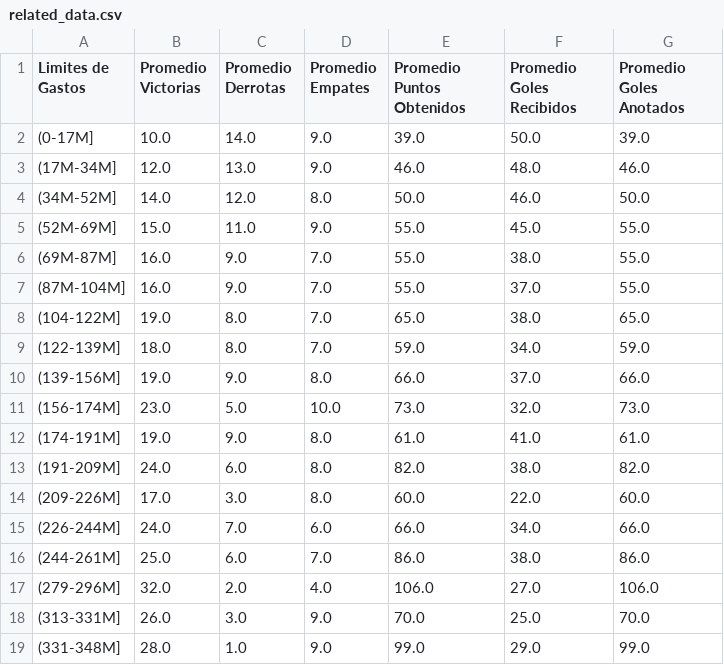
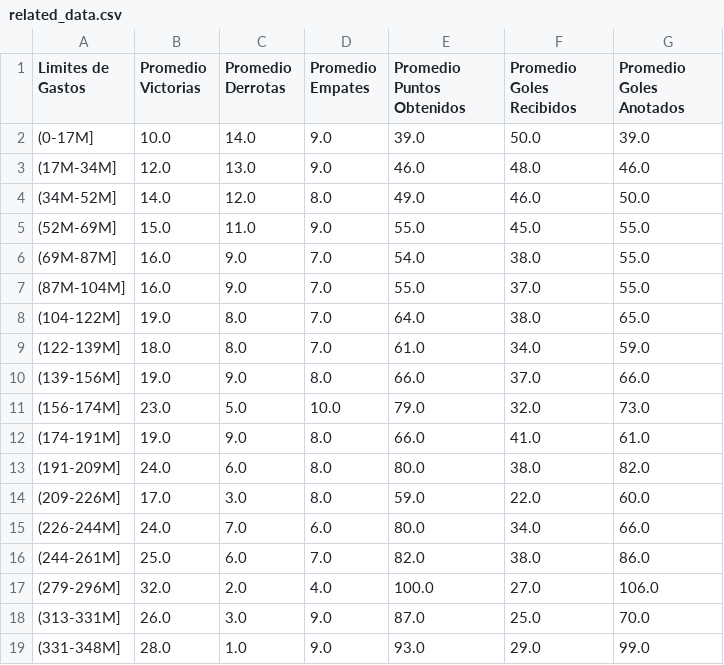
Before and after one commit to manuelhc621/unir2021, a CSV file: datasets/related_data.csv, drawn as a sheet.

Commit message:
Update related_data.csv
Corrected variable "Promedio Puntos Obtenidos"

```diff
--- a/datasets/related_data.csv
+++ b/datasets/related_data.csv
@@ -3,17 +3,17 @@ Limites de Gastos,Promedio Victorias,Promedio Derrotas,Promedio Empates,Promedio
 (17M-34M],12.0,13.0,9.0,46.0,48.0,46.0
-(34M-52M],14.0,12.0,8.0,50.0,46.0,50.0
+(34M-52M],14.0,12.0,8.0,49.0,46.0,50.0
 (52M-69M],15.0,11.0,9.0,55.0,45.0,55.0
-(69M-87M],16.0,9.0,7.0,55.0,38.0,55.0
+(69M-87M],16.0,9.0,7.0,54.0,38.0,55.0
 (87M-104M],16.0,9.0,7.0,55.0,37.0,55.0
-(104-122M],19.0,8.0,7.0,65.0,38.0,65.0
-(122-139M],18.0,8.0,7.0,59.0,34.0,59.0
+(104-122M],19.0,8.0,7.0,64.0,38.0,65.0
+(122-139M],18.0,8.0,7.0,61.0,34.0,59.0
 (139-156M],19.0,9.0,8.0,66.0,37.0,66.0
-(156-174M],23.0,5.0,10.0,73.0,32.0,73.0
-(174-191M],19.0,9.0,8.0,61.0,41.0,61.0
-(191-209M],24.0,6.0,8.0,82.0,38.0,82.0
-(209-226M],17.0,3.0,8.0,60.0,22.0,60.0
-(226-244M],24.0,7.0,6.0,66.0,34.0,66.0
-(244-261M],25.0,6.0,7.0,86.0,38.0,86.0
-(279-296M],32.0,2.0,4.0,106.0,27.0,106.0
-(313-331M],26.0,3.0,9.0,70.0,25.0,70.0
-(331-348M],28.0,1.0,9.0,99.0,29.0,99.0
+(156-174M],23.0,5.0,10.0,79.0,32.0,73.0
+(174-191M],19.0,9.0,8.0,66.0,41.0,61.0
+(191-209M],24.0,6.0,8.0,80.0,38.0,82.0
+(209-226M],17.0,3.0,8.0,59.0,22.0,60.0
+(226-244M],24.0,7.0,6.0,80.0,34.0,66.0
+(244-261M],25.0,6.0,7.0,82.0,38.0,86.0
+(279-296M],32.0,2.0,4.0,100.0,27.0,106.0
+(313-331M],26.0,3.0,9.0,87.0,25.0,70.0
+(331-348M],28.0,1.0,9.0,93.0,29.0,99.0
```
